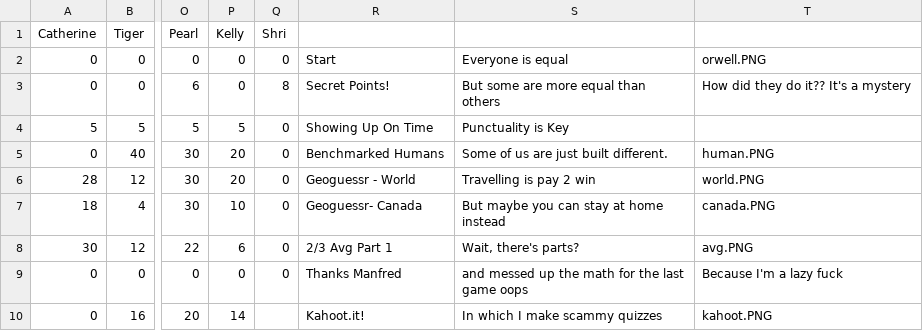
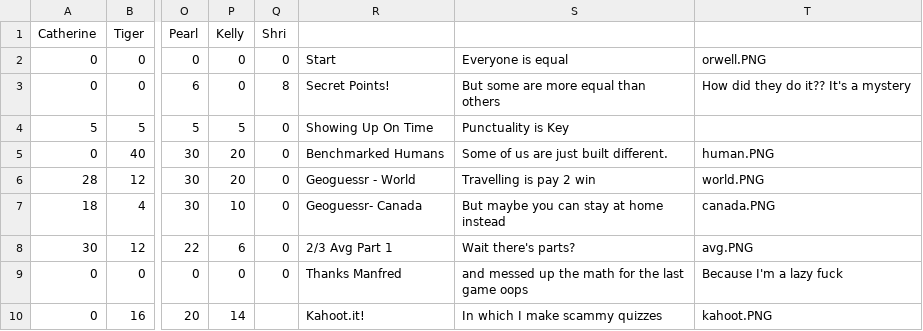
Before and after one commit to iangitscode/games-night-scoreboard, a CSV file: game.csv, drawn as a sheet; only a part is shown, gaps mark what is left out; the diff names each change by its address in the sheet, - before the commit and + after, or states it on an @@ line.

Commit message:
lazy code

```diff
--- a/game.csv
+++ b/game.csv
-S8: Wait, there's parts?
+S8: Wait there's parts?
```
